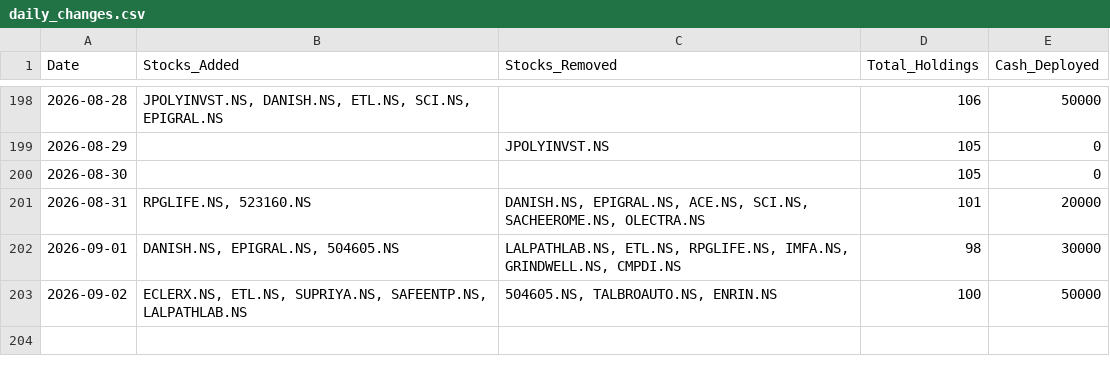
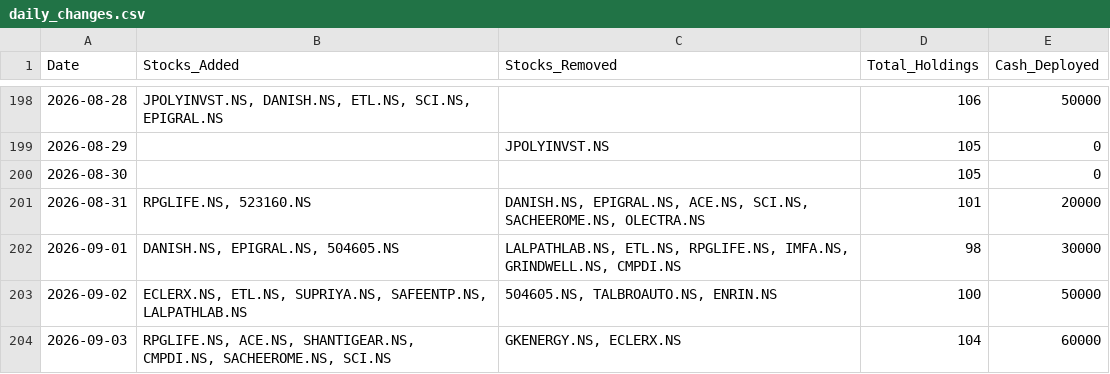
Before and after one commit to hitkarsh-singh/screener-tracker, a CSV file: data/daily_changes.csv, drawn as a sheet; only a part is shown, gaps mark what is left out; the diff names each change by its address in the sheet, - before the commit and + after, or states it on an @@ line.

```diff
--- a/data/daily_changes.csv
+++ b/data/daily_changes.csv
+row 204: 2026-09-03 | RPGLIFE.NS, ACE.NS, SHANTIGEAR.NS, CMPDI.NS, SACHEEROME.NS, SCI.NS | GKENERGY.NS, ECLERX.NS | 104 | 60000
```
Also changed, not shown: data/current_holdings.csv, data/portfolio_value.csv, 4 other files.
